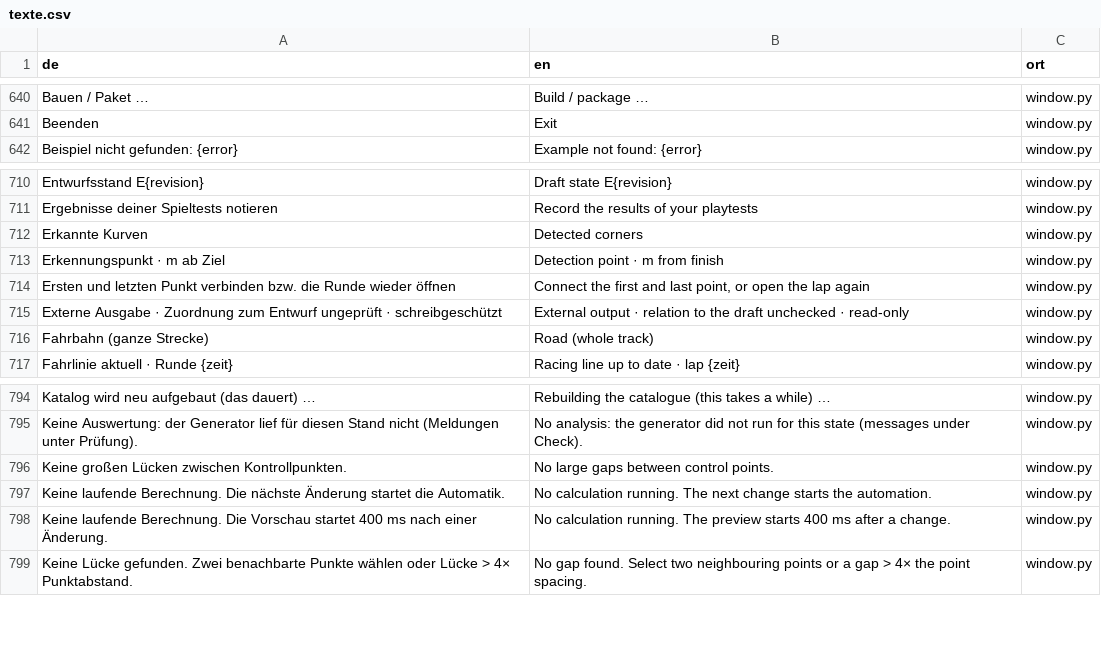
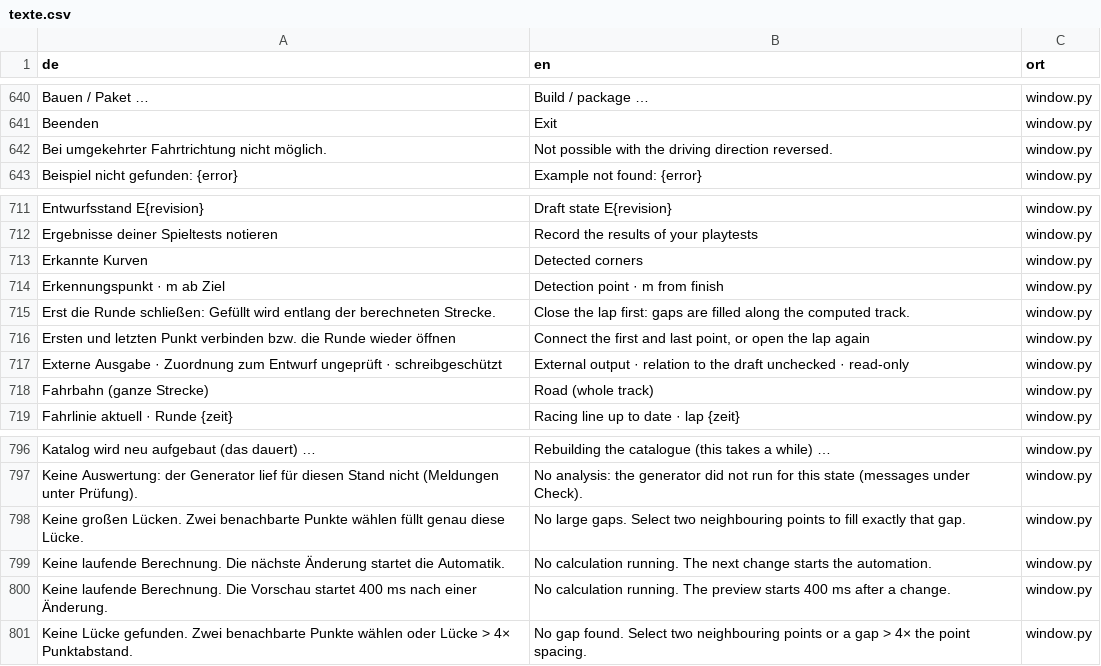
Before and after one commit to Ftoaster/F1MapEditor, a CSV file: Mapeditor/src/mapeditor/i18n/texte.csv, drawn as a sheet; only a part is shown, gaps mark what is left out.

```diff
--- a/Mapeditor/src/mapeditor/i18n/texte.csv
+++ b/Mapeditor/src/mapeditor/i18n/texte.csv
@@ -663,2 +663,3 @@ Bauen / Paket …;Build / package …;window.py
 Beenden;Exit;window.py
+Bei umgekehrter Fahrtrichtung nicht möglich.;Not possible with the driving direction reversed.;window.py
 Beispiel nicht gefunden: {error};Example not found: {error};window.py
@@ -739,2 +740,3 @@ Erkannte Kurven;Detected corners;window.py
 Erkennungspunkt · m ab Ziel;Detection point · m from finish;window.py
+Erst die Runde schließen: Gefüllt wird entlang der berechneten Strecke.;Close the lap first: gaps are filled along the computed track.;window.py
 Ersten und letzten Punkt verbinden bzw. die Runde wieder öffnen;Connect the first and last point, or open the lap again;window.py
@@ -821,3 +823,3 @@ Katalog wird neu aufgebaut (das dauert) …;Rebuilding the catalogue (this takes
 Keine Auswertung: der Generator lief für diesen Stand nicht (Meldungen unter Prüfung).;No analysis: the generator did not run for this state (messages under Check).;window.py
-Keine großen Lücken zwischen Kontrollpunkten.;No large gaps between control points.;window.py
+Keine großen Lücken. Zwei benachbarte Punkte wählen füllt genau diese Lücke.;No large gaps. Select two neighbouring points to fill exactly that gap.;window.py
 Keine laufende Berechnung. Die nächste Änderung startet die Automatik.;No calculation running. The next change starts the automation.;window.py
```
Also changed, not shown: Mapeditor/src/mapeditor/i18n/regeln.csv, 24 other files.
